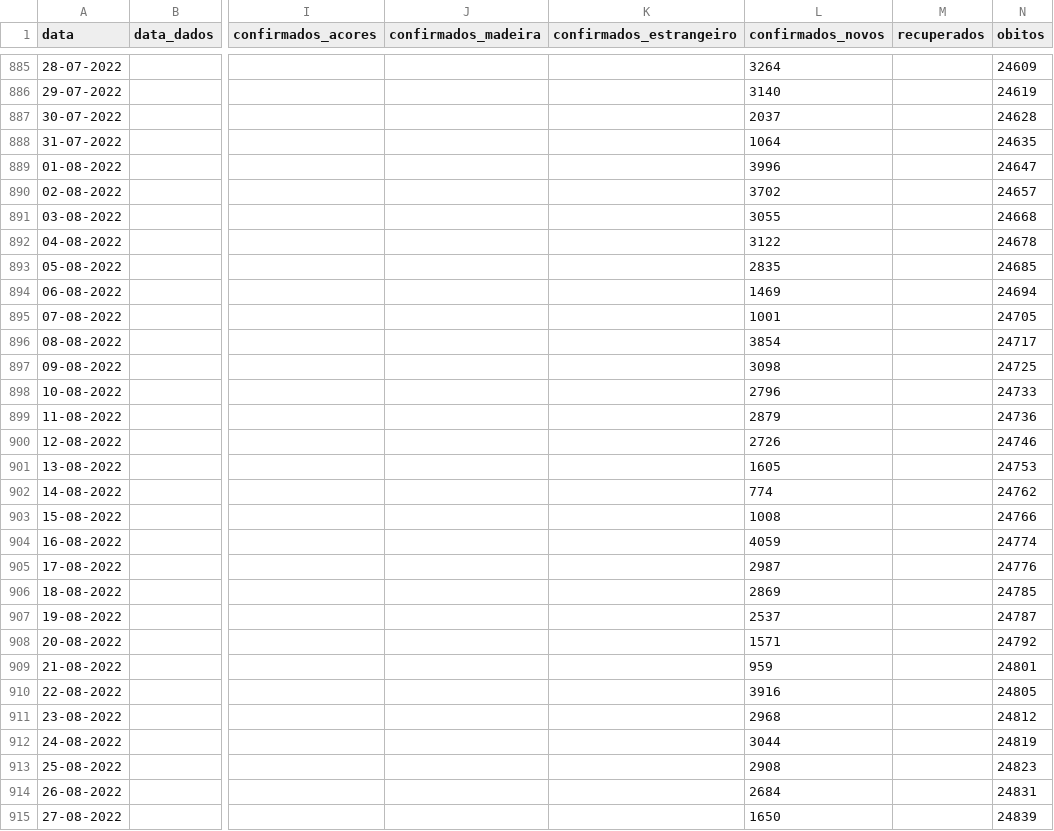
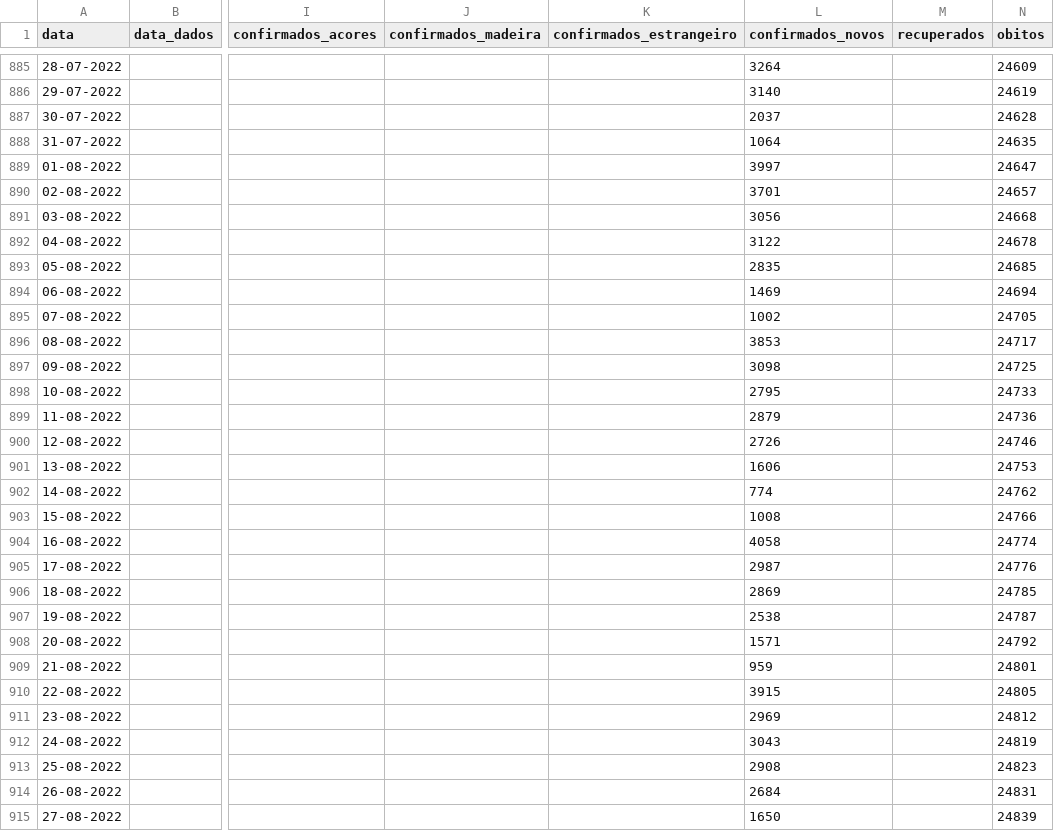
Before and after one commit to ghomem/coviz-data, a CSV file: merged/data.csv, drawn as a sheet; only a part is shown, gaps mark what is left out; the diff covers the shown part only; the diff names each change by its address in the sheet, - before the commit and + after, or states it on an @@ line.

```diff
--- a/merged/data.csv
+++ b/merged/data.csv
-L889 (confirmados_novos): 3996
+L889 (confirmados_novos): 3997
-L890 (confirmados_novos): 3702
+L890 (confirmados_novos): 3701
-L891 (confirmados_novos): 3055
+L891 (confirmados_novos): 3056
-L895 (confirmados_novos): 1001
+L895 (confirmados_novos): 1002
-L896 (confirmados_novos): 3854
+L896 (confirmados_novos): 3853
-L898 (confirmados_novos): 2796
+L898 (confirmados_novos): 2795
-L901 (confirmados_novos): 1605
+L901 (confirmados_novos): 1606
-L904 (confirmados_novos): 4059
+L904 (confirmados_novos): 4058
-L907 (confirmados_novos): 2537
+L907 (confirmados_novos): 2538
-L910 (confirmados_novos): 3916
+L910 (confirmados_novos): 3915
-L911 (confirmados_novos): 2968
+L911 (confirmados_novos): 2969
-L912 (confirmados_novos): 3044
+L912 (confirmados_novos): 3043
```
Also changed, not shown: 2 added rows and 21 edited cells elsewhere in this file.
